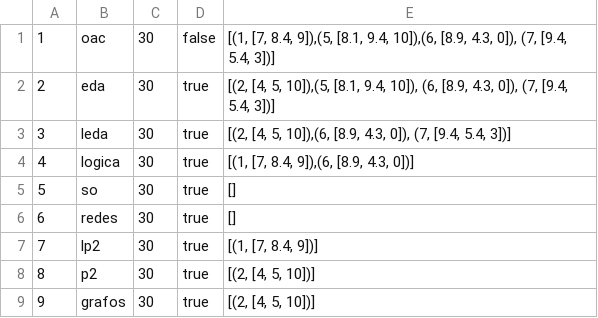
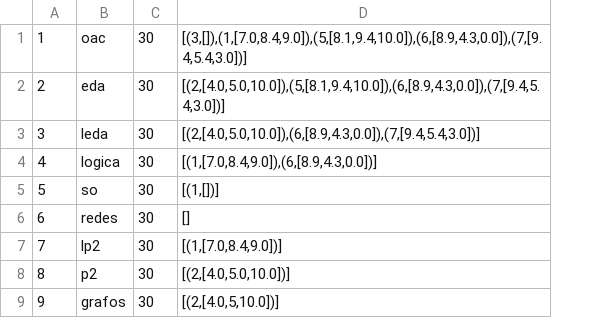
Before and after one commit to jonatas-lima/controle-academico-PLP, a CSV file: funcional/data/disciplinas.csv, drawn as a sheet; removed rows and columns are numbered as before the commit, all else as after; the diff names each change by its address in the sheet, - before the commit and + after, or states it on an @@ line.

Commit message:
feat: realização de matrícula de um aluno em disciplina fix: bug fix da nota do aluno recem matriculado

```diff
--- a/funcional/data/disciplinas.csv
+++ b/funcional/data/disciplinas.csv
-column D, rows 1-9: false | true | true | true | true | true | true | true | true
-column E, rows 1-9: [(1, [7, 8.4, 9]),(5, [8.1, 9.4, 10]),(6, [8.9, 4.3, 0]), (7, [9.4, 5.4, 3])] | [(2, [4, 5, 10]),(5, [8.1, 9.4, 10]), (6, [8.9, 4.3, 0]), (7, [9.4, 5.4, 3])] | [(2, [4, 5, 10]),(6, [8.9, 4.3, 0]), (7, [9.4, 5.4, 3])] | [(1, [7, 8.4, 9]),(6, [8.9, 4.3, 0])] | [] | [] | [(1, [7, 8.4, 9])] | [(2, [4, 5, 10])] | [(2, [4, 5, 10])]
+column D, rows 1-9: [(3,[]),(1,[7.0,8.4,9.0]),(5,[8.1,9.4,10.0]),(6,[8.9,4.3,0.0]),(7,[9.4,5.4,3.0])] | [(2,[4.0,5.0,10.0]),(5,[8.1,9.4,10.0]),(6,[8.9,4.3,0.0]),(7,[9.4,5.4,3.0])] | [(2,[4.0,5.0,10.0]),(6,[8.9,4.3,0.0]),(7,[9.4,5.4,3.0])] | [(1,[7.0,8.4,9.0]),(6,[8.9,4.3,0.0])] | [(1,[])] | [] | [(1,[7.0,8.4,9.0])] | [(2,[4.0,5.0,10.0])] | [(2,[4.0,5,10.0])]
```
Also changed, not shown: 5 other files.
